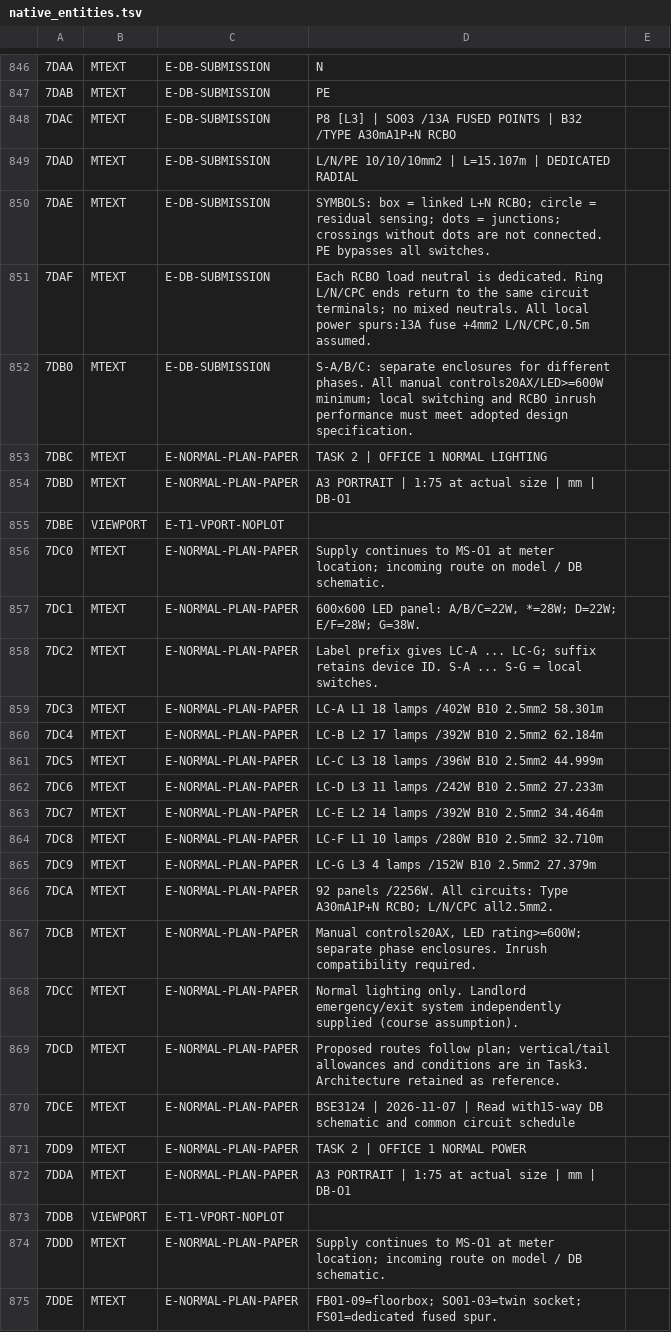
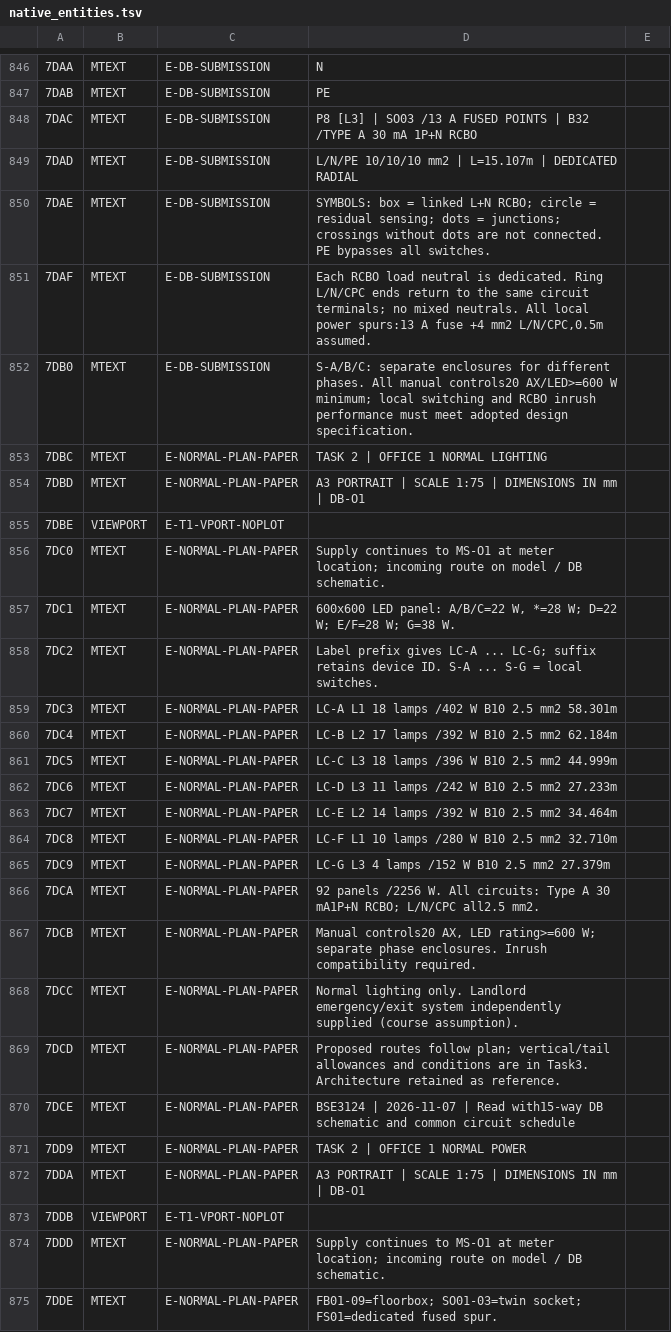
Before and after one commit to LYUml/polyu_bse3124, a TSV file: 05_Calculations/data/native_final/native_entities.tsv, drawn as a sheet; only a part is shown, gaps mark what is left out; the diff covers the shown part only; the diff names each change by its address in the sheet, - before the commit and + after, or states it on an @@ line.

```diff
--- a/05_Calculations/data/native_final/native_entities.tsv
+++ b/05_Calculations/data/native_final/native_entities.tsv
-D848: …| SO03 /13A FUSED POINTS | B32 /TYPE A30mA1P+N RCBO
+D848: …| SO03 /13 A FUSED POINTS | B32 /TYPE A 30 mA 1P+N RCBO
-D849: L/N/PE 10/10/10mm2 | L=15.107m…
+D849: L/N/PE 10/10/10 mm2 | L=15.107m…
-D851: …local power spurs:13A fuse +4mm2 L/N/CPC,0.5m assumed.
+D851: …local power spurs:13 A fuse +4 mm2 L/N/CPC,0.5m assumed.
-D852: …All manual controls20AX/LED>=600W minimum; local…
+D852: …All manual controls20 AX/LED>=600 W minimum; local…
-D854: …PORTRAIT | 1:75 at actual size | mm |…
+D854: …PORTRAIT | SCALE 1:75 | DIMENSIONS IN mm |…
-D857: …LED panel: A/B/C=22W, *=28W; D=22W; E/F=28W; G=38W.
+D857: …LED panel: A/B/C=22 W, *=28 W; D=22 W; E/F=28 W; G=38 W.
-D859: LC-A L1 18 lamps /402W B10 2.5mm2 58.301m
+D859: LC-A L1 18 lamps /402 W B10 2.5 mm2 58.301m
-D860: LC-B L2 17 lamps /392W B10 2.5mm2 62.184m
+D860: LC-B L2 17 lamps /392 W B10 2.5 mm2 62.184m
-D861: LC-C L3 18 lamps /396W B10 2.5mm2 44.999m
+D861: LC-C L3 18 lamps /396 W B10 2.5 mm2 44.999m
-D862: LC-D L3 11 lamps /242W B10 2.5mm2 27.233m
+D862: LC-D L3 11 lamps /242 W B10 2.5 mm2 27.233m
-D863: LC-E L2 14 lamps /392W B10 2.5mm2 34.464m
+D863: LC-E L2 14 lamps /392 W B10 2.5 mm2 34.464m
-D864: LC-F L1 10 lamps /280W B10 2.5mm2 32.710m
+D864: LC-F L1 10 lamps /280 W B10 2.5 mm2 32.710m
-D865: LC-G L3 4 lamps /152W B10 2.5mm2 27.379m
+D865: LC-G L3 4 lamps /152 W B10 2.5 mm2 27.379m
-D866: 92 panels /2256W. All circuits: Type A30mA1P+N RCBO; L/N/CPC all2.5mm2.
+D866: 92 panels /2256 W. All circuits: Type A 30 mA1P+N RCBO; L/N/CPC all2.5 mm2.
-D867: Manual controls20AX, LED rating>=600W; separate phase…
+D867: Manual controls20 AX, LED rating>=600 W; separate phase…
-D872: …PORTRAIT | 1:75 at actual size | mm |…
+D872: …PORTRAIT | SCALE 1:75 | DIMENSIONS IN mm |…
```
Also changed, not shown: 84 edited cells elsewhere in this file, 16 other files.
